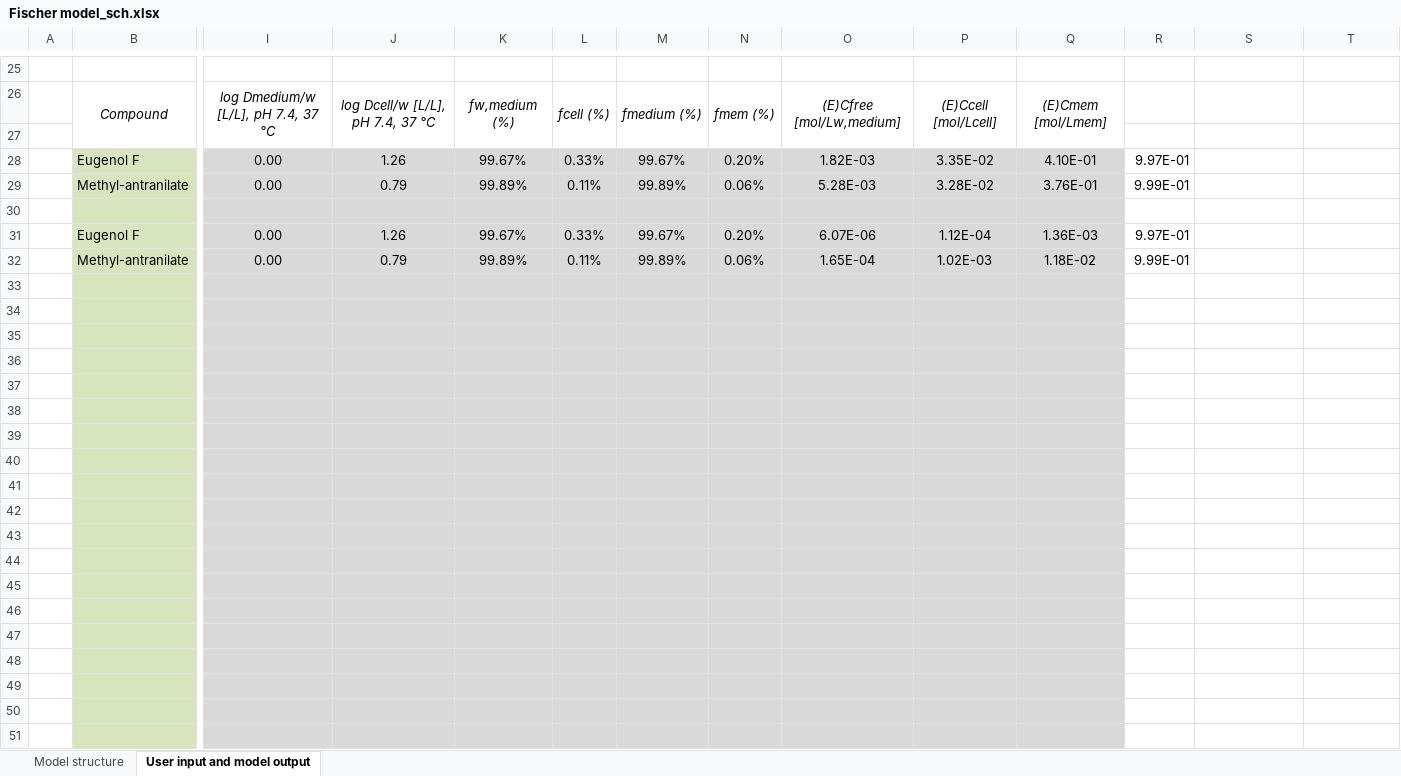
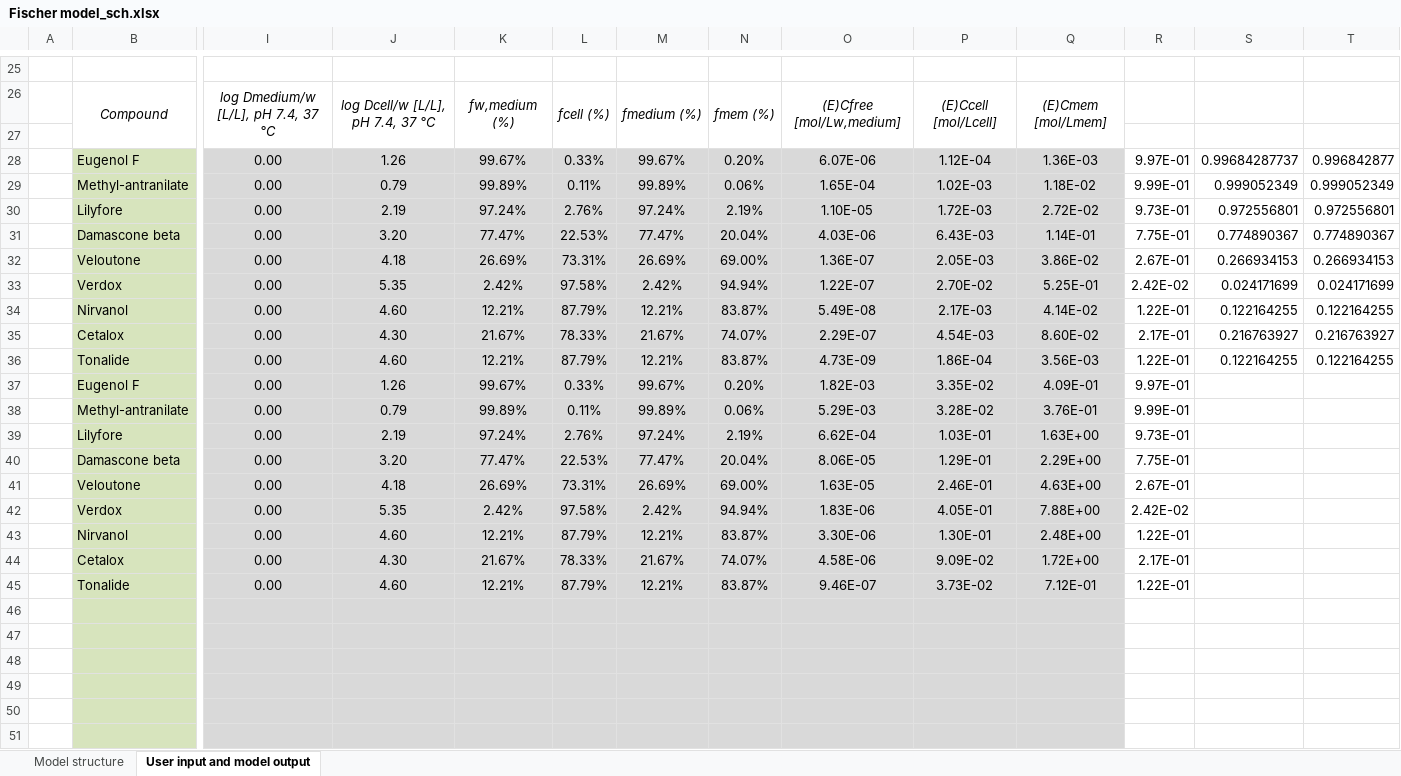
Before and after one commit to hsingchiehlin/Invitro_mass_balance_models, an Excel workbook: model performance comparison/Ratio_Cfree_Cnominal/Schug_data/Fischer model_sch.xlsx, sheet User input and model output, drawn as a sheet; only a part is shown, gaps mark what is left out; values as stored, in another font and other column widths than the file's, no borders; removed rows and columns are numbered as before the commit, all else as after; rows hold the shown columns only; the diff names each change by its address in the sheet, - before the commit and + after, or states it on an @@ line.

```diff
--- a/model performance comparison/Ratio_Cfree_Cnominal/Schug_data/Fischer model_sch.xlsx (sheet User input and model output)
+++ b/model performance comparison/Ratio_Cfree_Cnominal/Schug_data/Fischer model_sch.xlsx (sheet User input and model output)
-row 28:  | Eugenol F | 0.00 | 1.26 | 99.67% | 0.33% | 99.67% | 0.20% | 1.82E-03 | 3.35E-02 | 4.10E-01 | 9.97E-01
-row 29:  | Methyl-antranilate | 0.00 | 0.79 | 99.89% | 0.11% | 99.89% | 0.06% | 5.28E-03 | 3.28E-02 | 3.76E-01 | 9.99E-01
-row 30: (empty)
-S28: (empty)
+S28: 0.99684287737
-T28: (empty)
+T28: 0.996842877
-S29: (empty)
+S29: 0.999052349
-T29: (empty)
+T29: 0.999052349
-row 30: (empty)
+row 30:  | Lilyfore | 0.00 | 2.19 | 97.24% | 2.76% | 97.24% | 2.19% | 1.10E-05 | 1.72E-03 | 2.72E-02 | 9.73E-01 | 0.972556801 | 0.972556801
-row 31: (empty)
+row 31:  | Damascone beta | 0.00 | 3.20 | 77.47% | 22.53% | 77.47% | 20.04% | 4.03E-06 | 6.43E-03 | 1.14E-01 | 7.75E-01 | 0.774890367 | 0.774890367
-row 32: (empty)
+row 32:  | Veloutone | 0.00 | 4.18 | 26.69% | 73.31% | 26.69% | 69.00% | 1.36E-07 | 2.05E-03 | 3.86E-02 | 2.67E-01 | 0.266934153 | 0.266934153
-row 33: (empty)
+row 33:  | Verdox | 0.00 | 5.35 | 2.42% | 97.58% | 2.42% | 94.94% | 1.22E-07 | 2.70E-02 | 5.25E-01 | 2.42E-02 | 0.024171699 | 0.024171699
-row 34: (empty)
+row 34:  | Nirvanol | 0.00 | 4.60 | 12.21% | 87.79% | 12.21% | 83.87% | 5.49E-08 | 2.17E-03 | 4.14E-02 | 1.22E-01 | 0.122164255 | 0.122164255
-row 35: (empty)
+row 35:  | Cetalox | 0.00 | 4.30 | 21.67% | 78.33% | 21.67% | 74.07% | 2.29E-07 | 4.54E-03 | 8.60E-02 | 2.17E-01 | 0.216763927 | 0.216763927
-row 36: (empty)
+row 36:  | Tonalide | 0.00 | 4.60 | 12.21% | 87.79% | 12.21% | 83.87% | 4.73E-09 | 1.86E-04 | 3.56E-03 | 1.22E-01 | 0.122164255 | 0.122164255
-row 37: (empty)
+row 37:  | Eugenol F | 0.00 | 1.26 | 99.67% | 0.33% | 99.67% | 0.20% | 1.82E-03 | 3.35E-02 | 4.09E-01 | 9.97E-01
-row 38: (empty)
+row 38:  | Methyl-antranilate | 0.00 | 0.79 | 99.89% | 0.11% | 99.89% | 0.06% | 5.29E-03 | 3.28E-02 | 3.76E-01 | 9.99E-01
-row 39: (empty)
+row 39:  | Lilyfore | 0.00 | 2.19 | 97.24% | 2.76% | 97.24% | 2.19% | 6.62E-04 | 1.03E-01 | 1.63E+00 | 9.73E-01
-row 40: (empty)
+row 40:  | Damascone beta | 0.00 | 3.20 | 77.47% | 22.53% | 77.47% | 20.04% | 8.06E-05 | 1.29E-01 | 2.29E+00 | 7.75E-01
-row 41: (empty)
+row 41:  | Veloutone | 0.00 | 4.18 | 26.69% | 73.31% | 26.69% | 69.00% | 1.63E-05 | 2.46E-01 | 4.63E+00 | 2.67E-01
-row 42: (empty)
+row 42:  | Verdox | 0.00 | 5.35 | 2.42% | 97.58% | 2.42% | 94.94% | 1.83E-06 | 4.05E-01 | 7.88E+00 | 2.42E-02
+row 43:  | Nirvanol | 0.00 | 4.60 | 12.21% | 87.79% | 12.21% | 83.87% | 3.30E-06 | 1.30E-01 | 2.48E+00 | 1.22E-01
+row 44:  | Cetalox | 0.00 | 4.30 | 21.67% | 78.33% | 21.67% | 74.07% | 4.58E-06 | 9.09E-02 | 1.72E+00 | 2.17E-01
+row 45:  | Tonalide | 0.00 | 4.60 | 12.21% | 87.79% | 12.21% | 83.87% | 9.46E-07 | 3.73E-02 | 7.12E-01 | 1.22E-01
```
Also changed, not shown: formulas that keep their value, 3 other files.
